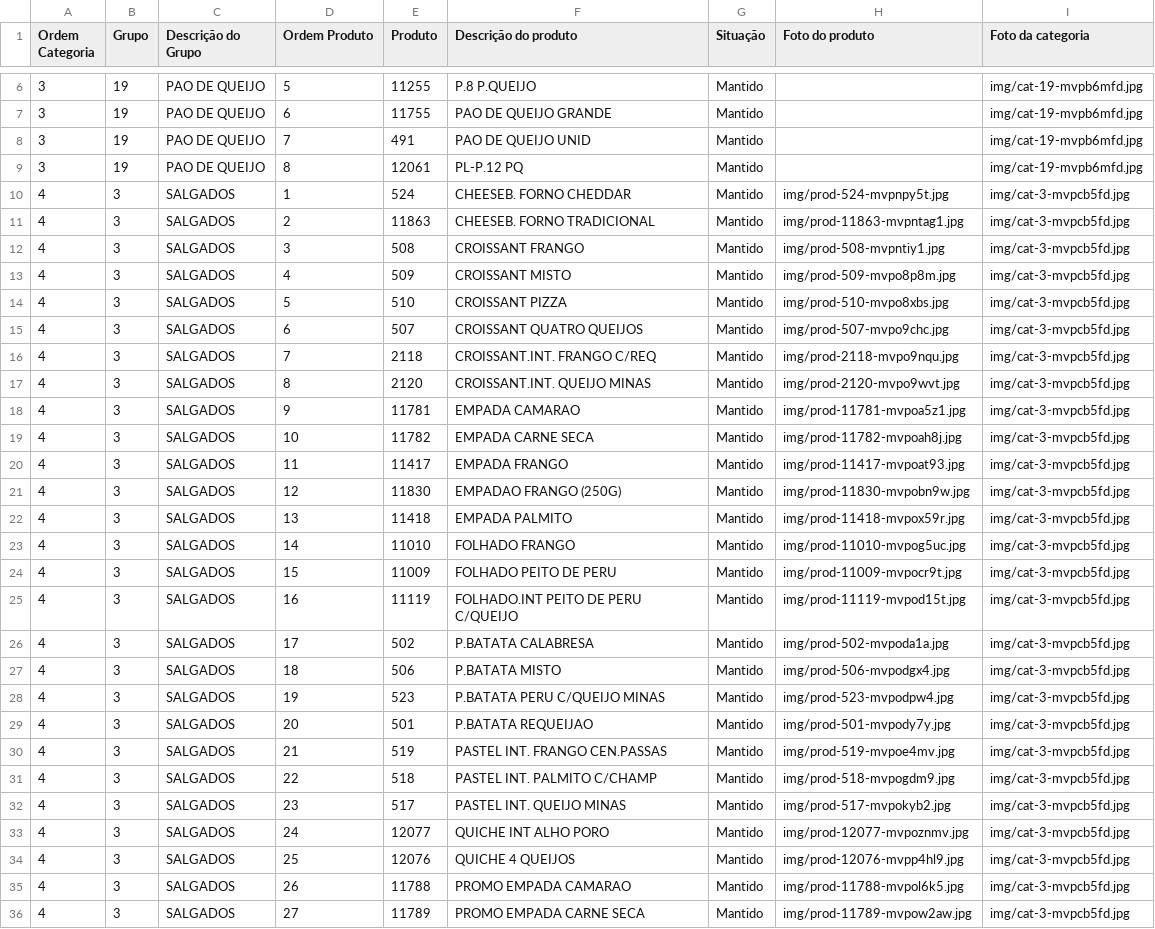
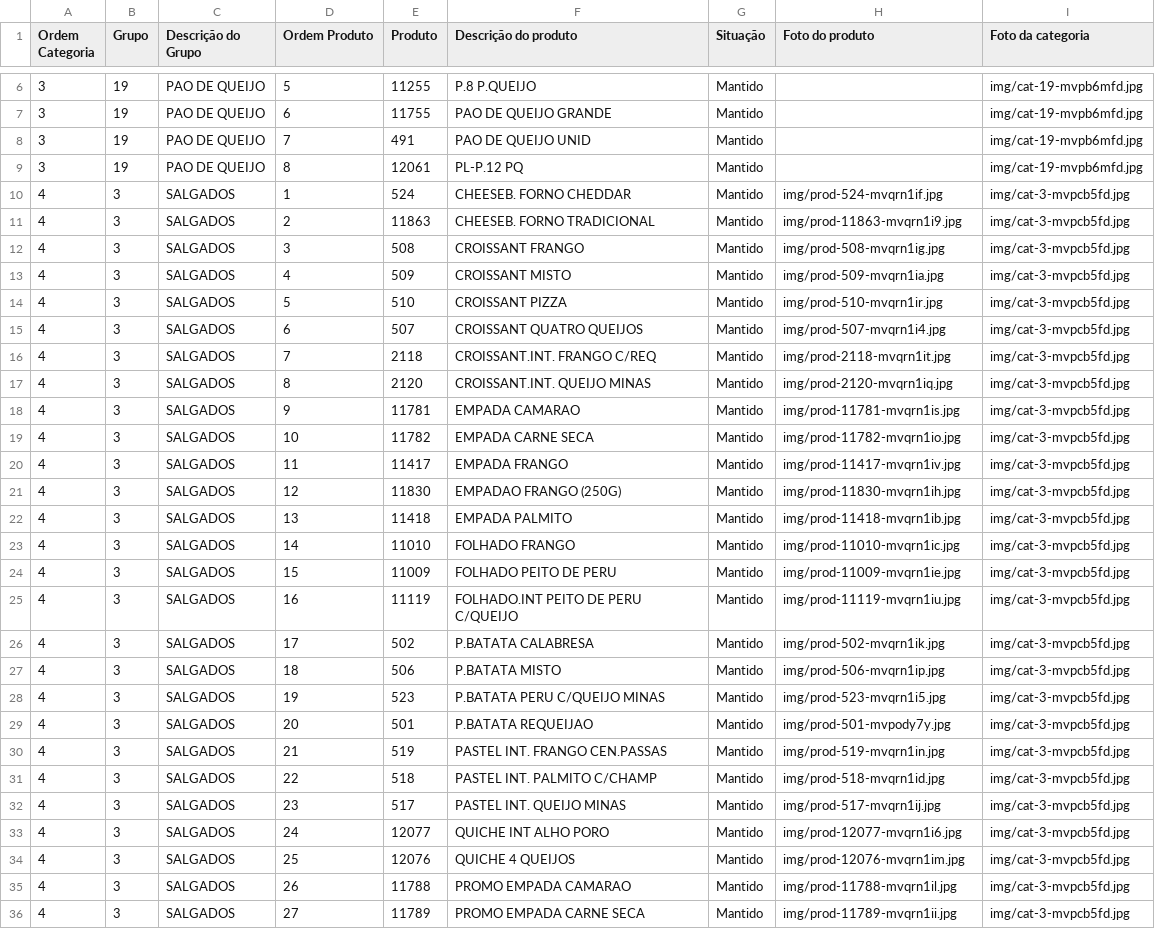
Before and after one commit to Ucasplayer/organizador-pdv-megamatte, a CSV file: data/pdv-final.csv, drawn as a sheet; only a part is shown, gaps mark what is left out; the diff covers the shown part only; the diff names each change by its address in the sheet, - before the commit and + after, or states it on an @@ line.

```diff
--- a/data/pdv-final.csv
+++ b/data/pdv-final.csv
-H10 (Foto do produto): img/prod-524-mvpnpy5t.jpg
+H10 (Foto do produto): img/prod-524-mvqrn1if.jpg
-H11 (Foto do produto): img/prod-11863-mvpntag1.jpg
+H11 (Foto do produto): img/prod-11863-mvqrn1i9.jpg
-H12 (Foto do produto): img/prod-508-mvpntiy1.jpg
+H12 (Foto do produto): img/prod-508-mvqrn1ig.jpg
-H13 (Foto do produto): img/prod-509-mvpo8p8m.jpg
+H13 (Foto do produto): img/prod-509-mvqrn1ia.jpg
-H14 (Foto do produto): img/prod-510-mvpo8xbs.jpg
+H14 (Foto do produto): img/prod-510-mvqrn1ir.jpg
-H15 (Foto do produto): img/prod-507-mvpo9chc.jpg
+H15 (Foto do produto): img/prod-507-mvqrn1i4.jpg
-H16 (Foto do produto): img/prod-2118-mvpo9nqu.jpg
+H16 (Foto do produto): img/prod-2118-mvqrn1it.jpg
-H17 (Foto do produto): img/prod-2120-mvpo9wvt.jpg
+H17 (Foto do produto): img/prod-2120-mvqrn1iq.jpg
-H18 (Foto do produto): img/prod-11781-mvpoa5z1.jpg
+H18 (Foto do produto): img/prod-11781-mvqrn1is.jpg
-H19 (Foto do produto): img/prod-11782-mvpoah8j.jpg
+H19 (Foto do produto): img/prod-11782-mvqrn1io.jpg
-H20 (Foto do produto): img/prod-11417-mvpoat93.jpg
+H20 (Foto do produto): img/prod-11417-mvqrn1iv.jpg
-H21 (Foto do produto): img/prod-11830-mvpobn9w.jpg
+H21 (Foto do produto): img/prod-11830-mvqrn1ih.jpg
-H22 (Foto do produto): img/prod-11418-mvpox59r.jpg
+H22 (Foto do produto): img/prod-11418-mvqrn1ib.jpg
-H23 (Foto do produto): img/prod-11010-mvpog5uc.jpg
+H23 (Foto do produto): img/prod-11010-mvqrn1ic.jpg
-H24 (Foto do produto): img/prod-11009-mvpocr9t.jpg
+H24 (Foto do produto): img/prod-11009-mvqrn1ie.jpg
-H25 (Foto do produto): img/prod-11119-mvpod15t.jpg
+H25 (Foto do produto): img/prod-11119-mvqrn1iu.jpg
-H26 (Foto do produto): img/prod-502-mvpoda1a.jpg
+H26 (Foto do produto): img/prod-502-mvqrn1ik.jpg
-H27 (Foto do produto): img/prod-506-mvpodgx4.jpg
+H27 (Foto do produto): img/prod-506-mvqrn1ip.jpg
-H28 (Foto do produto): img/prod-523-mvpodpw4.jpg
+H28 (Foto do produto): img/prod-523-mvqrn1i5.jpg
-H30 (Foto do produto): img/prod-519-mvpoe4mv.jpg
+H30 (Foto do produto): img/prod-519-mvqrn1in.jpg
-H31 (Foto do produto): img/prod-518-mvpogdm9.jpg
+H31 (Foto do produto): img/prod-518-mvqrn1id.jpg
-H32 (Foto do produto): img/prod-517-mvpokyb2.jpg
+H32 (Foto do produto): img/prod-517-mvqrn1ij.jpg
-H33 (Foto do produto): img/prod-12077-mvpoznmv.jpg
+H33 (Foto do produto): img/prod-12077-mvqrn1i6.jpg
-H34 (Foto do produto): img/prod-12076-mvpp4hl9.jpg
+H34 (Foto do produto): img/prod-12076-mvqrn1im.jpg
-H35 (Foto do produto): img/prod-11788-mvpol6k5.jpg
+H35 (Foto do produto): img/prod-11788-mvqrn1il.jpg
-H36 (Foto do produto): img/prod-11789-mvpow2aw.jpg
+H36 (Foto do produto): img/prod-11789-mvqrn1ii.jpg
```
Also changed, not shown: 24 edited cells elsewhere in this file, 52 other files.
